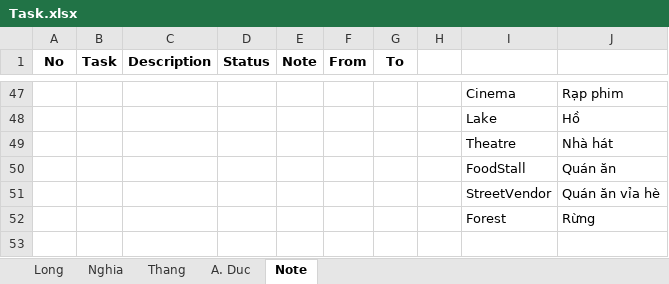
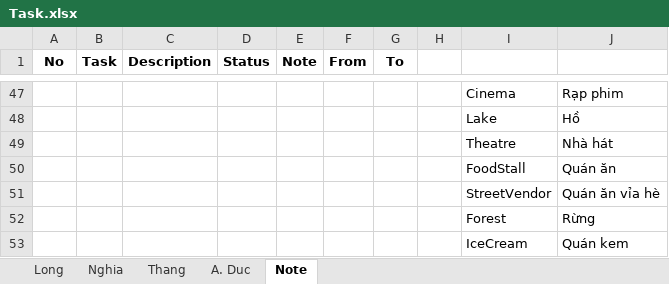
Before and after one commit to tr0ngnghia/xtrip, an Excel workbook: Document/Requirements/Task.xlsx, sheet Note, drawn as a sheet; only a part is shown, gaps mark what is left out; values as stored, in another font and other column widths than the file's, no borders; the diff names each change by its address in the sheet, - before the commit and + after, or states it on an @@ line.

```diff
--- a/Document/Requirements/Task.xlsx (sheet Note)
+++ b/Document/Requirements/Task.xlsx (sheet Note)
+row 53:  |  |  |  |  |  |  |  | IceCream | Quán kem
```
